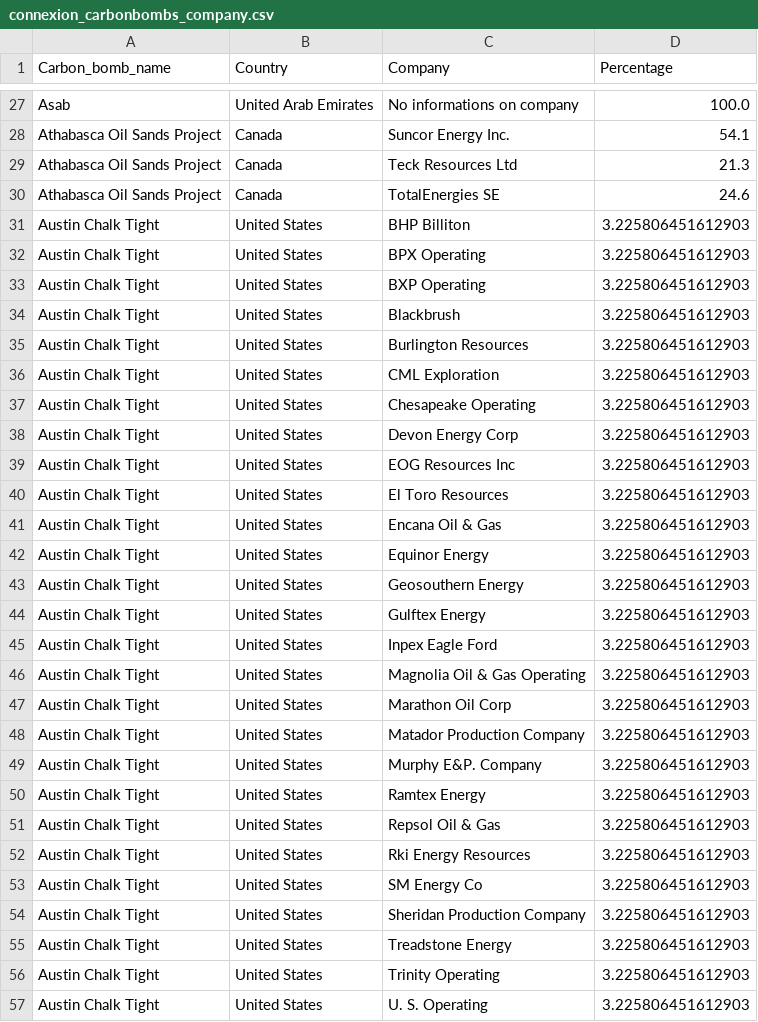
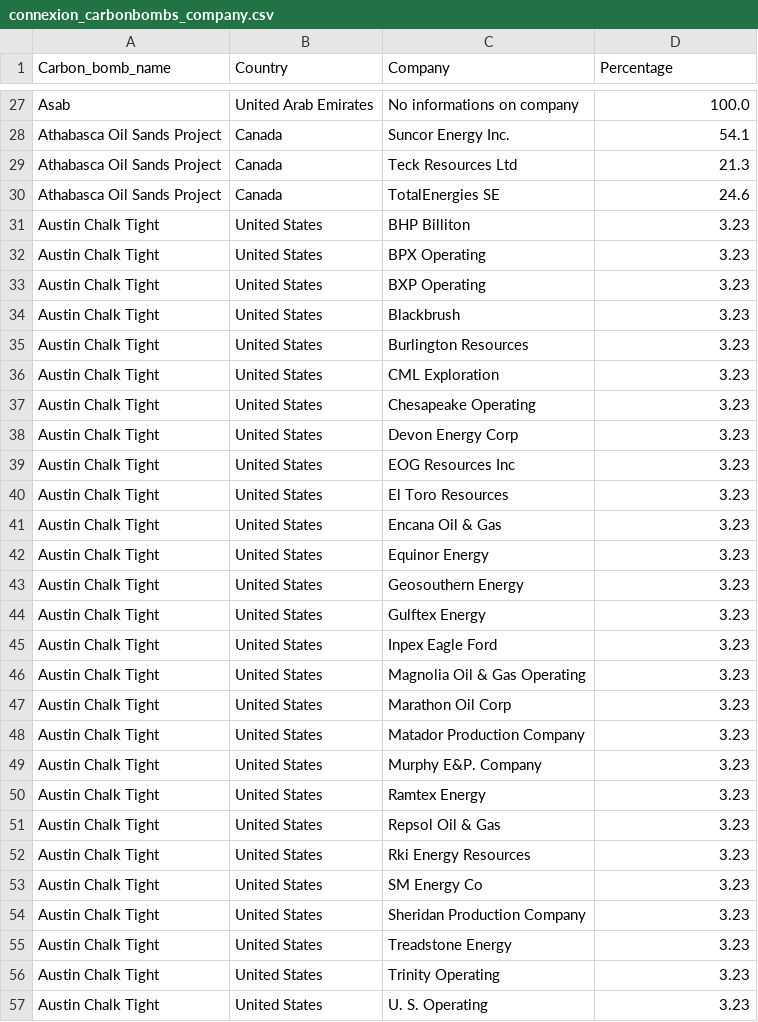
Before and after one commit to dataforgoodfr/CarbonBombs, a CSV file: data_cleaned/connexion_carbonbombs_company.csv, drawn as a sheet; only a part is shown, gaps mark what is left out; the diff covers the shown part only.

Commit message:
feat: Round company ownership with 2 decimal point

```diff
--- a/data_cleaned/connexion_carbonbombs_company.csv
+++ b/data_cleaned/connexion_carbonbombs_company.csv
@@ -30,28 +30,28 @@ Athabasca Oil Sands Project,Canada,Teck Resources Ltd,21.3
 Athabasca Oil Sands Project,Canada,TotalEnergies SE,24.6
-Austin Chalk Tight,United States,BHP Billiton,3.225806451612903
-Austin Chalk Tight,United States,BPX Operating,3.225806451612903
-Austin Chalk Tight,United States,BXP Operating,3.225806451612903
-Austin Chalk Tight,United States,Blackbrush,3.225806451612903
-Austin Chalk Tight,United States,Burlington Resources,3.225806451612903
-Austin Chalk Tight,United States,CML Exploration,3.225806451612903
-Austin Chalk Tight,United States,Chesapeake Operating,3.225806451612903
-Austin Chalk Tight,United States,Devon Energy Corp,3.225806451612903
-Austin Chalk Tight,United States,EOG Resources Inc,3.225806451612903
-Austin Chalk Tight,United States,El Toro Resources,3.225806451612903
-Austin Chalk Tight,United States,Encana Oil & Gas,3.225806451612903
-Austin Chalk Tight,United States,Equinor Energy,3.225806451612903
-Austin Chalk Tight,United States,Geosouthern Energy,3.225806451612903
-Austin Chalk Tight,United States,Gulftex Energy,3.225806451612903
-Austin Chalk Tight,United States,Inpex Eagle Ford,3.225806451612903
-Austin Chalk Tight,United States,Magnolia Oil & Gas Operating,3.225806451612903
-Austin Chalk Tight,United States,Marathon Oil Corp,3.225806451612903
-Austin Chalk Tight,United States,Matador Production Company,3.225806451612903
-Austin Chalk Tight,United States,Murphy E&P. Company,3.225806451612903
-Austin Chalk Tight,United States,Ramtex Energy,3.225806451612903
-Austin Chalk Tight,United States,Repsol Oil & Gas,3.225806451612903
-Austin Chalk Tight,United States,Rki Energy Resources,3.225806451612903
-Austin Chalk Tight,United States,SM Energy Co,3.225806451612903
-Austin Chalk Tight,United States,Sheridan Production Company,3.225806451612903
-Austin Chalk Tight,United States,Treadstone Energy,3.225806451612903
-Austin Chalk Tight,United States,Trinity Operating,3.225806451612903
-Austin Chalk Tight,United States,U. S. Operating,3.225806451612903
+Austin Chalk Tight,United States,BHP Billiton,3.23
+Austin Chalk Tight,United States,BPX Operating,3.23
+Austin Chalk Tight,United States,BXP Operating,3.23
+Austin Chalk Tight,United States,Blackbrush,3.23
+Austin Chalk Tight,United States,Burlington Resources,3.23
+Austin Chalk Tight,United States,CML Exploration,3.23
+Austin Chalk Tight,United States,Chesapeake Operating,3.23
+Austin Chalk Tight,United States,Devon Energy Corp,3.23
+Austin Chalk Tight,United States,EOG Resources Inc,3.23
+Austin Chalk Tight,United States,El Toro Resources,3.23
+Austin Chalk Tight,United States,Encana Oil & Gas,3.23
+Austin Chalk Tight,United States,Equinor Energy,3.23
+Austin Chalk Tight,United States,Geosouthern Energy,3.23
+Austin Chalk Tight,United States,Gulftex Energy,3.23
+Austin Chalk Tight,United States,Inpex Eagle Ford,3.23
+Austin Chalk Tight,United States,Magnolia Oil & Gas Operating,3.23
+Austin Chalk Tight,United States,Marathon Oil Corp,3.23
+Austin Chalk Tight,United States,Matador Production Company,3.23
+Austin Chalk Tight,United States,Murphy E&P. Company,3.23
+Austin Chalk Tight,United States,Ramtex Energy,3.23
+Austin Chalk Tight,United States,Repsol Oil & Gas,3.23
+Austin Chalk Tight,United States,Rki Energy Resources,3.23
+Austin Chalk Tight,United States,SM Energy Co,3.23
+Austin Chalk Tight,United States,Sheridan Production Company,3.23
+Austin Chalk Tight,United States,Treadstone Energy,3.23
+Austin Chalk Tight,United States,Trinity Operating,3.23
+Austin Chalk Tight,United States,U. S. Operating,3.23
```
Also changed, not shown: 68 edited cells elsewhere in this file, 1 other file.
